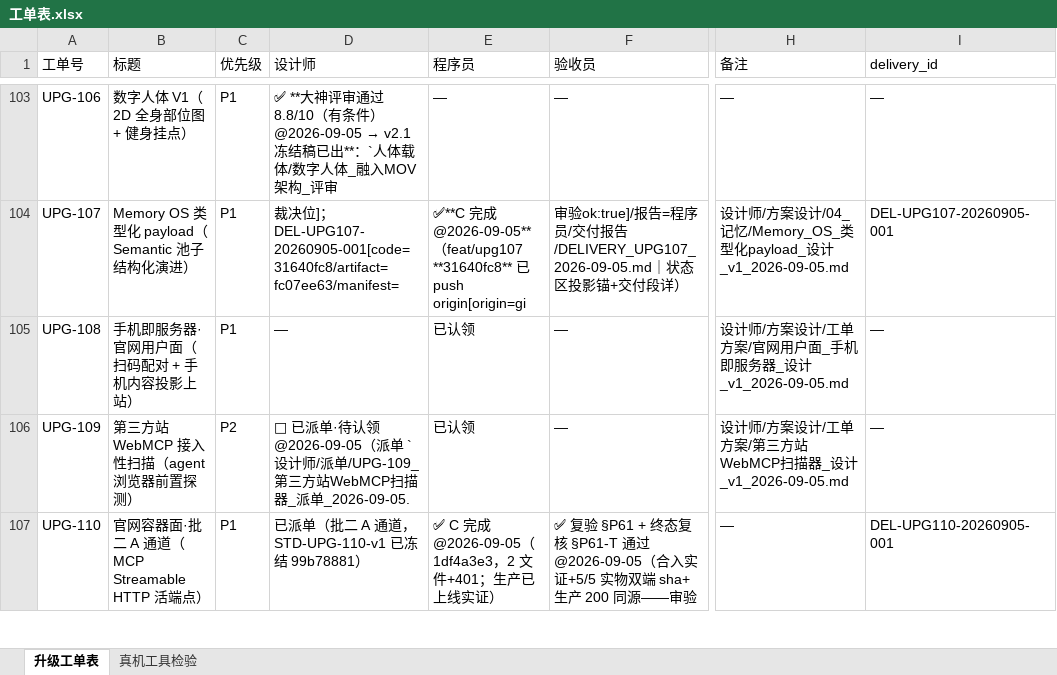
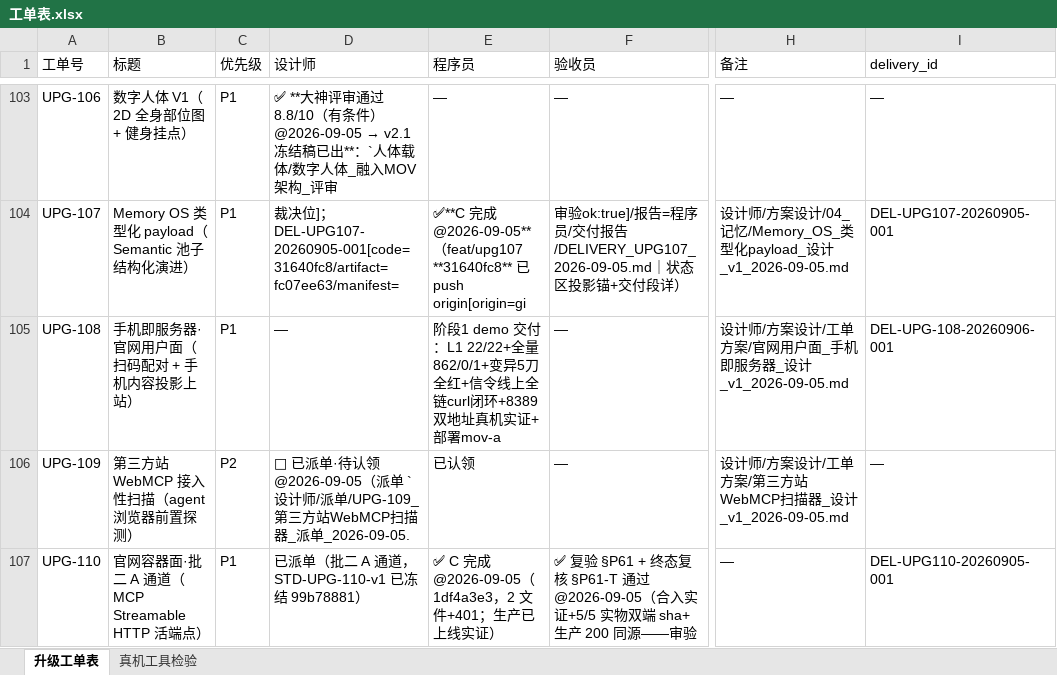
Before and after one commit to onlywmw/works, an Excel workbook: 工单系统/工单表.xlsx, sheet 升级工单表, drawn as a sheet; only a part is shown, gaps mark what is left out; values as stored, in another font and other column widths than the file's, no borders; the diff names each change by its address in the sheet, - before the commit and + after, or states it on an @@ line.

Commit message:
UPG-108 阶段1 demo 交付登记：DEL-UPG-108-20260906-001（feat/upg108 @ d1d87aa1 已 push；L1 22/22+全量862/0/1+变异5刀+信令线上闭环+8389双地址实证+报告/manifest/evidence 落盘；库卡 delivered+表 sync）

```diff
--- a/工单系统/工单表.xlsx (sheet 升级工单表)
+++ b/工单系统/工单表.xlsx (sheet 升级工单表)
-E105 (程序员): 已认领
+E105 (程序员): 阶段1 demo 交付：L1 22/22+全量862/0/1+变异5刀全红+信令线上全链curl闭环+8389双地址真机实证+部署mov-a
-I105 (delivery_id): —
+I105 (delivery_id): DEL-UPG-108-20260906-001
```
Also changed, not shown: 10 other files.
